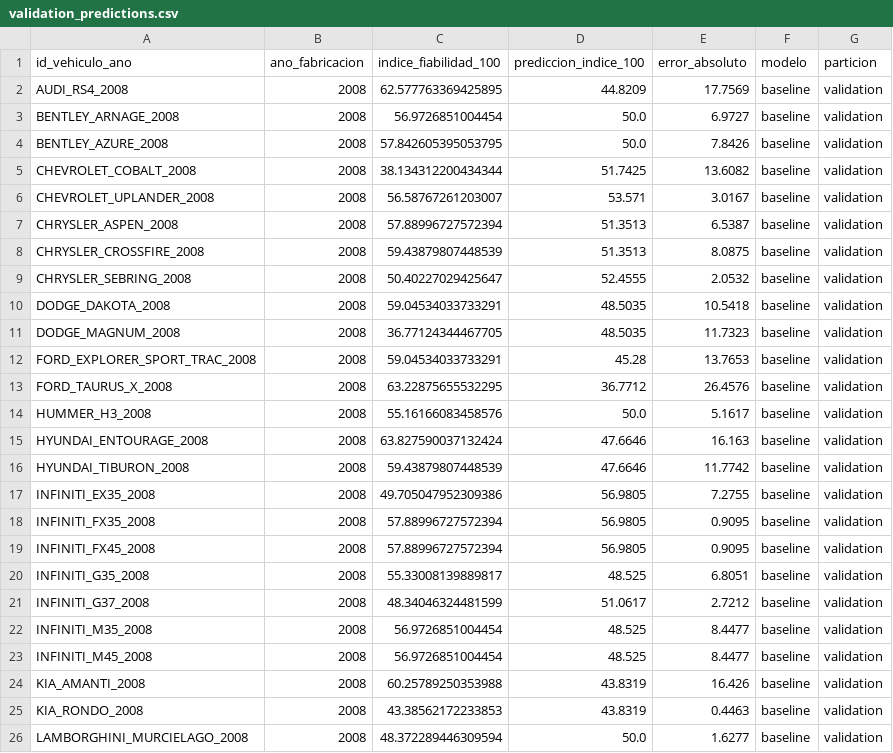
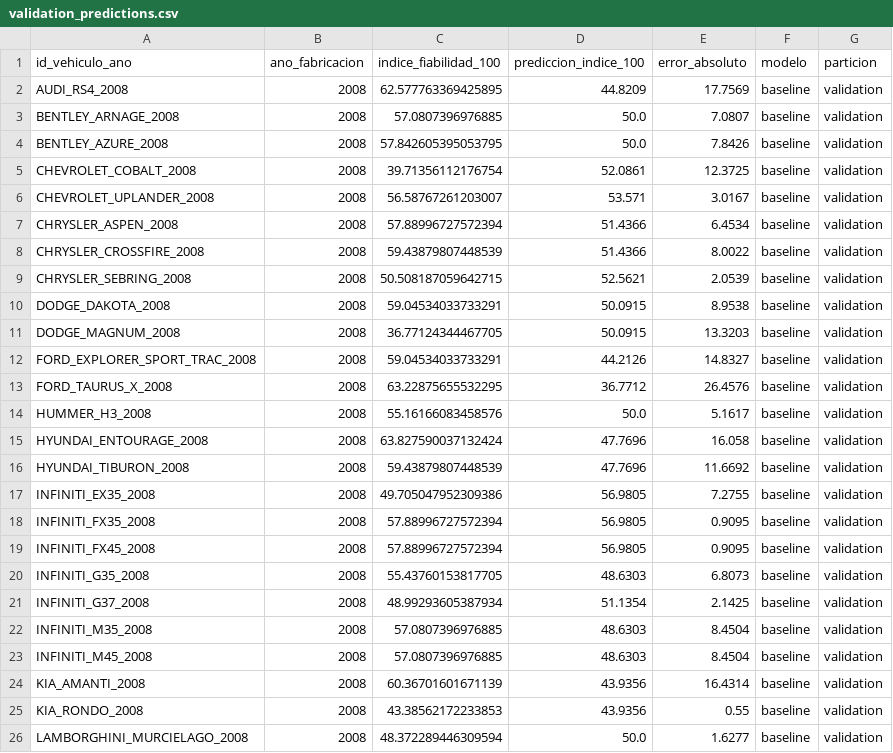
Before and after one commit to ros1ndoo/Trabajo-de-Fin-de-Master, a CSV file: artifacts/validation_predictions.csv, drawn as a sheet; only a part is shown; the diff covers the shown part only.

```diff
--- a/artifacts/validation_predictions.csv
+++ b/artifacts/validation_predictions.csv
@@ -2,16 +2,16 @@ id_vehiculo_ano,ano_fabricacion,indice_fiabilidad_100,prediccion_indice_100,erro
 AUDI_RS4_2008,2008,62.577763369425895,44.8209,17.7569,baseline,validation
-BENTLEY_ARNAGE_2008,2008,56.9726851004454,50.0,6.9727,baseline,validation
+BENTLEY_ARNAGE_2008,2008,57.0807396976885,50.0,7.0807,baseline,validation
 BENTLEY_AZURE_2008,2008,57.842605395053795,50.0,7.8426,baseline,validation
-CHEVROLET_COBALT_2008,2008,38.134312200434344,51.7425,13.6082,baseline,validation
+CHEVROLET_COBALT_2008,2008,39.71356112176754,52.0861,12.3725,baseline,validation
 CHEVROLET_UPLANDER_2008,2008,56.58767261203007,53.571,3.0167,baseline,validation
-CHRYSLER_ASPEN_2008,2008,57.88996727572394,51.3513,6.5387,baseline,validation
-CHRYSLER_CROSSFIRE_2008,2008,59.43879807448539,51.3513,8.0875,baseline,validation
-CHRYSLER_SEBRING_2008,2008,50.40227029425647,52.4555,2.0532,baseline,validation
-DODGE_DAKOTA_2008,2008,59.04534033733291,48.5035,10.5418,baseline,validation
-DODGE_MAGNUM_2008,2008,36.77124344467705,48.5035,11.7323,baseline,validation
-FORD_EXPLORER_SPORT_TRAC_2008,2008,59.04534033733291,45.28,13.7653,baseline,validation
+CHRYSLER_ASPEN_2008,2008,57.88996727572394,51.4366,6.4534,baseline,validation
+CHRYSLER_CROSSFIRE_2008,2008,59.43879807448539,51.4366,8.0022,baseline,validation
+CHRYSLER_SEBRING_2008,2008,50.508187059642715,52.5621,2.0539,baseline,validation
+DODGE_DAKOTA_2008,2008,59.04534033733291,50.0915,8.9538,baseline,validation
+DODGE_MAGNUM_2008,2008,36.77124344467705,50.0915,13.3203,baseline,validation
+FORD_EXPLORER_SPORT_TRAC_2008,2008,59.04534033733291,44.2126,14.8327,baseline,validation
 FORD_TAURUS_X_2008,2008,63.22875655532295,36.7712,26.4576,baseline,validation
 HUMMER_H3_2008,2008,55.16166083458576,50.0,5.1617,baseline,validation
-HYUNDAI_ENTOURAGE_2008,2008,63.827590037132424,47.6646,16.163,baseline,validation
-HYUNDAI_TIBURON_2008,2008,59.43879807448539,47.6646,11.7742,baseline,validation
+HYUNDAI_ENTOURAGE_2008,2008,63.827590037132424,47.7696,16.058,baseline,validation
+HYUNDAI_TIBURON_2008,2008,59.43879807448539,47.7696,11.6692,baseline,validation
 INFINITI_EX35_2008,2008,49.705047952309386,56.9805,7.2755,baseline,validation
@@ -19,8 +19,8 @@ INFINITI_FX35_2008,2008,57.88996727572394,56.9805,0.9095,baseline,validation
 INFINITI_FX45_2008,2008,57.88996727572394,56.9805,0.9095,baseline,validation
-INFINITI_G35_2008,2008,55.33008139889817,48.525,6.8051,baseline,validation
-INFINITI_G37_2008,2008,48.34046324481599,51.0617,2.7212,baseline,validation
-INFINITI_M35_2008,2008,56.9726851004454,48.525,8.4477,baseline,validation
-INFINITI_M45_2008,2008,56.9726851004454,48.525,8.4477,baseline,validation
-KIA_AMANTI_2008,2008,60.25789250353988,43.8319,16.426,baseline,validation
-KIA_RONDO_2008,2008,43.38562172233853,43.8319,0.4463,baseline,validation
+INFINITI_G35_2008,2008,55.43760153817705,48.6303,6.8073,baseline,validation
+INFINITI_G37_2008,2008,48.99293605387934,51.1354,2.1425,baseline,validation
+INFINITI_M35_2008,2008,57.0807396976885,48.6303,8.4504,baseline,validation
+INFINITI_M45_2008,2008,57.0807396976885,48.6303,8.4504,baseline,validation
+KIA_AMANTI_2008,2008,60.36701601671139,43.9356,16.4314,baseline,validation
+KIA_RONDO_2008,2008,43.38562172233853,43.9356,0.55,baseline,validation
 LAMBORGHINI_MURCIELAGO_2008,2008,48.372289446309594,50.0,1.6277,baseline,validation
```
Also changed, not shown: 118 edited cells elsewhere in this file, artifacts/test_predictions.csv, 38 other files.
